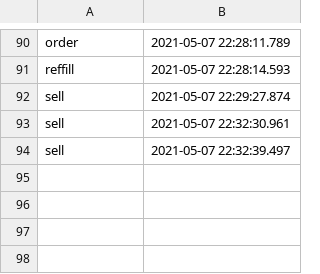
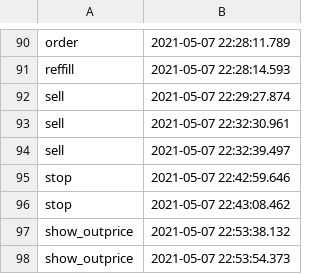
Before and after one commit to iuliaaa2110/StoreInventoryManagement_PAOProject, a CSV file: StoreInventoryManagement/proiectPAO/data/audit.csv, drawn as a sheet; only a part is shown, gaps mark what is left out; the diff names each change by its address in the sheet, - before the commit and + after, or states it on an @@ line.

```diff
--- a/StoreInventoryManagement/proiectPAO/data/audit.csv
+++ b/StoreInventoryManagement/proiectPAO/data/audit.csv
+row 95: stop | 2021-05-07 22:42:59.646
+row 96: stop | 2021-05-07 22:43:08.462
+row 97: show_outprice | 2021-05-07 22:53:38.132
+row 98: show_outprice | 2021-05-07 22:53:54.373
```
Also changed, not shown: 9 other files.
